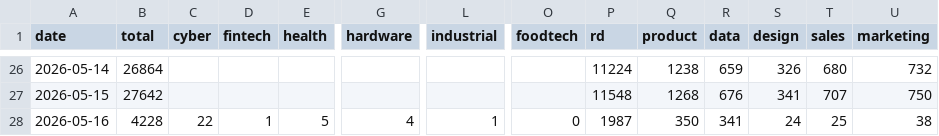
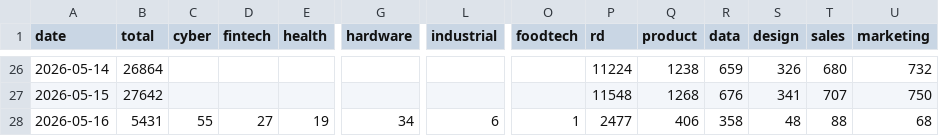
Before and after one commit to Genys30/jobfinder1, a CSV file: history.csv, drawn as a sheet; only a part is shown, gaps mark what is left out; the diff covers the shown part only; the diff names each change by its address in the sheet, - before the commit and + after, or states it on an @@ line.

```diff
--- a/history.csv
+++ b/history.csv
-B28 (total): 4228
+B28 (total): 5431
-C28 (cyber): 22
+C28 (cyber): 55
-D28 (fintech): 1
+D28 (fintech): 27
-E28 (health): 5
+E28 (health): 19
-G28 (hardware): 4
+G28 (hardware): 34
-L28 (industrial): 1
+L28 (industrial): 6
-O28 (foodtech): 0
+O28 (foodtech): 1
-P28 (rd): 1987
+P28 (rd): 2477
-Q28 (product): 350
+Q28 (product): 406
-R28 (data): 341
+R28 (data): 358
-S28 (design): 24
+S28 (design): 48
-T28 (sales): 25
+T28 (sales): 88
-U28 (marketing): 38
+U28 (marketing): 68
```
Also changed, not shown: 8 edited cells elsewhere in this file, haifa_jobs_2026-05-16.csv, 9 other files.
